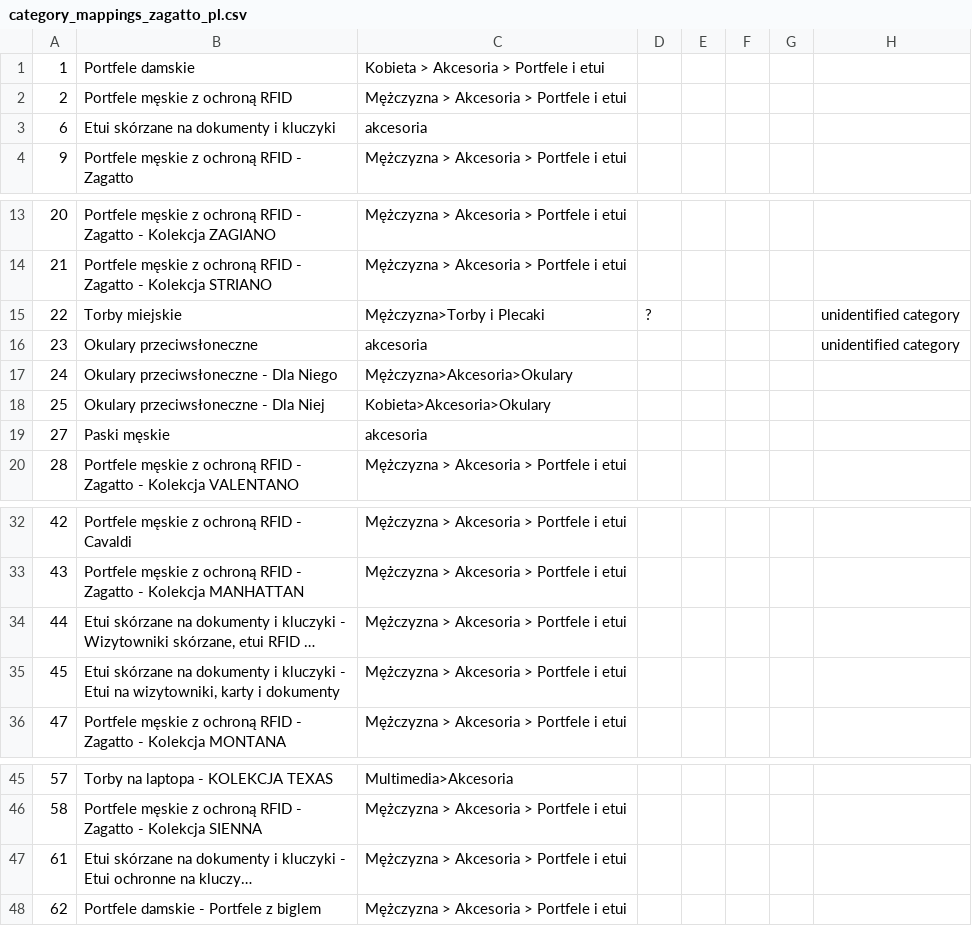
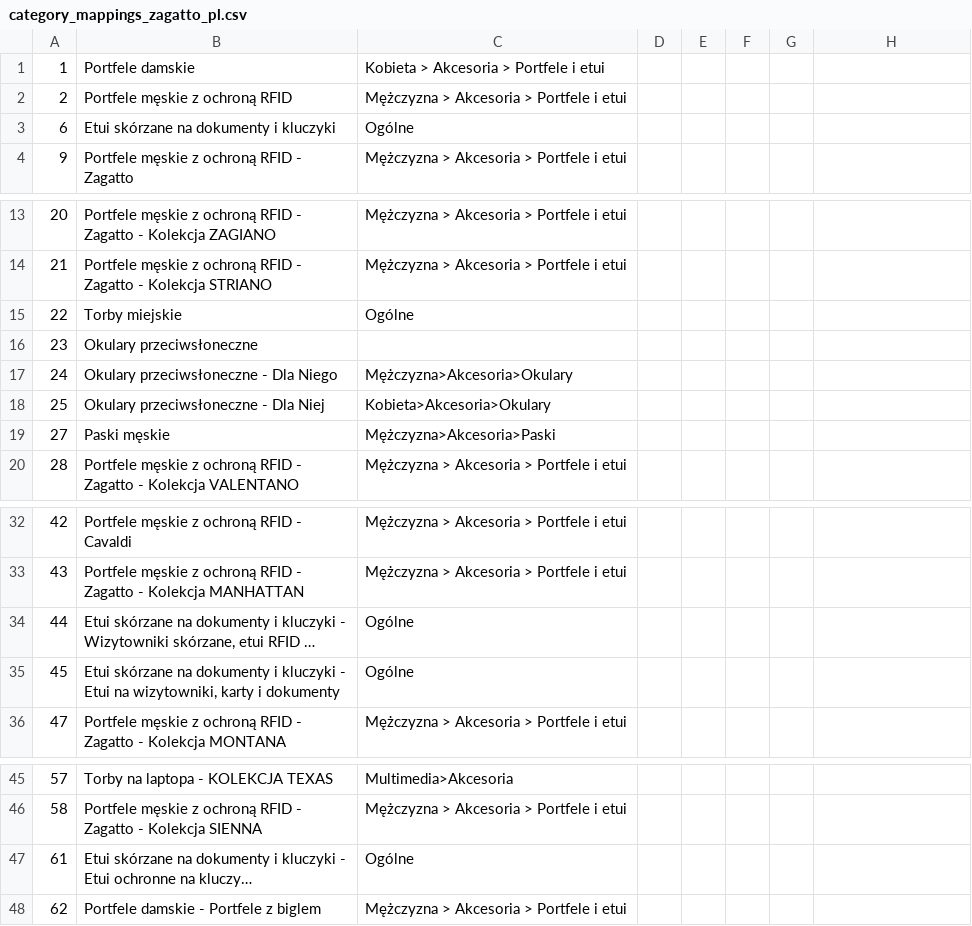
Before and after one commit to pogasanov/thegateway, a CSV file: selly_pkg/selly/category_mappings_zagatto_pl.csv, drawn as a sheet; only a part is shown, gaps mark what is left out; long unchanged cells end in …; the diff names each change by its address in the sheet, - before the commit and + after, or states it on an @@ line.

Commit message:
Update zagatto category mapping

```diff
--- a/selly_pkg/selly/category_mappings_zagatto_pl.csv
+++ b/selly_pkg/selly/category_mappings_zagatto_pl.csv
-C3: akcesoria
+C3: Ogólne
-C15: Mężczyzna>Torby i Plecaki
+C15: Ogólne
-D15: ?
+D15: (empty)
-H15:H16: unidentified category
+H15:H16: (empty)
-C16: akcesoria
+C16: (empty)
-C19: akcesoria
+C19: Mężczyzna>Akcesoria>Paski
-C34:C35: Mężczyzna > Akcesoria > Portfele i etui
+C34:C35: Ogólne
-C47: Mężczyzna > Akcesoria > Portfele i etui
+C47: Ogólne
```
